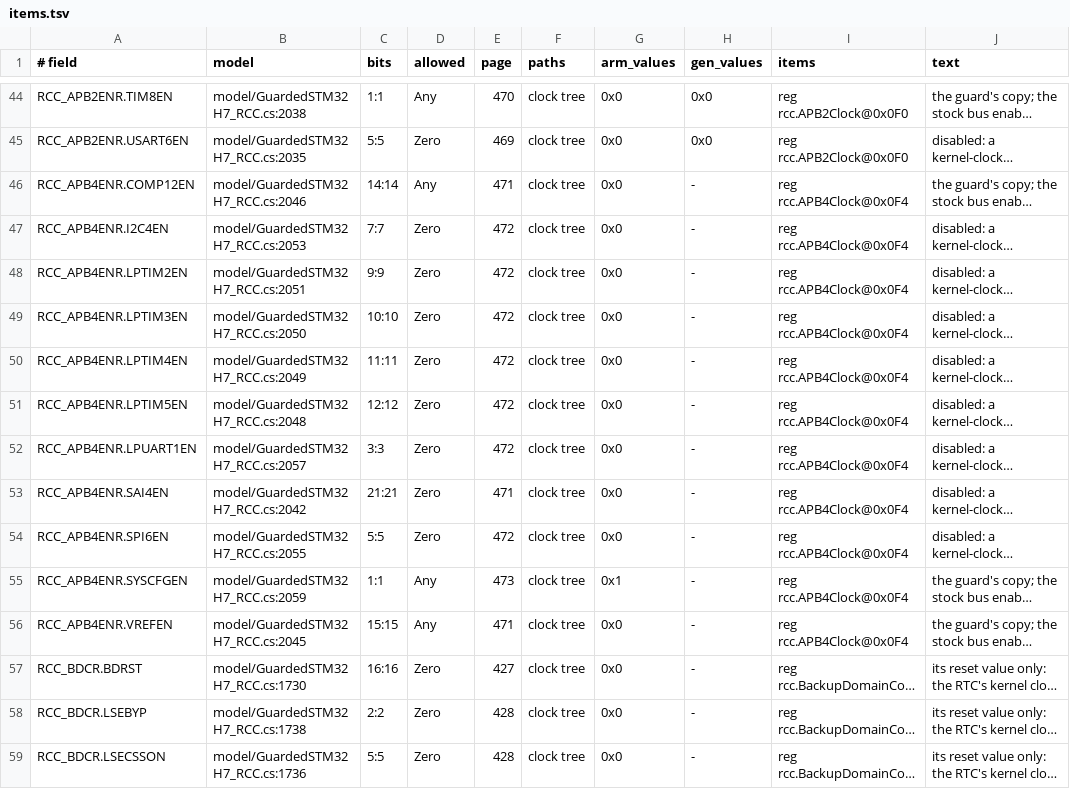
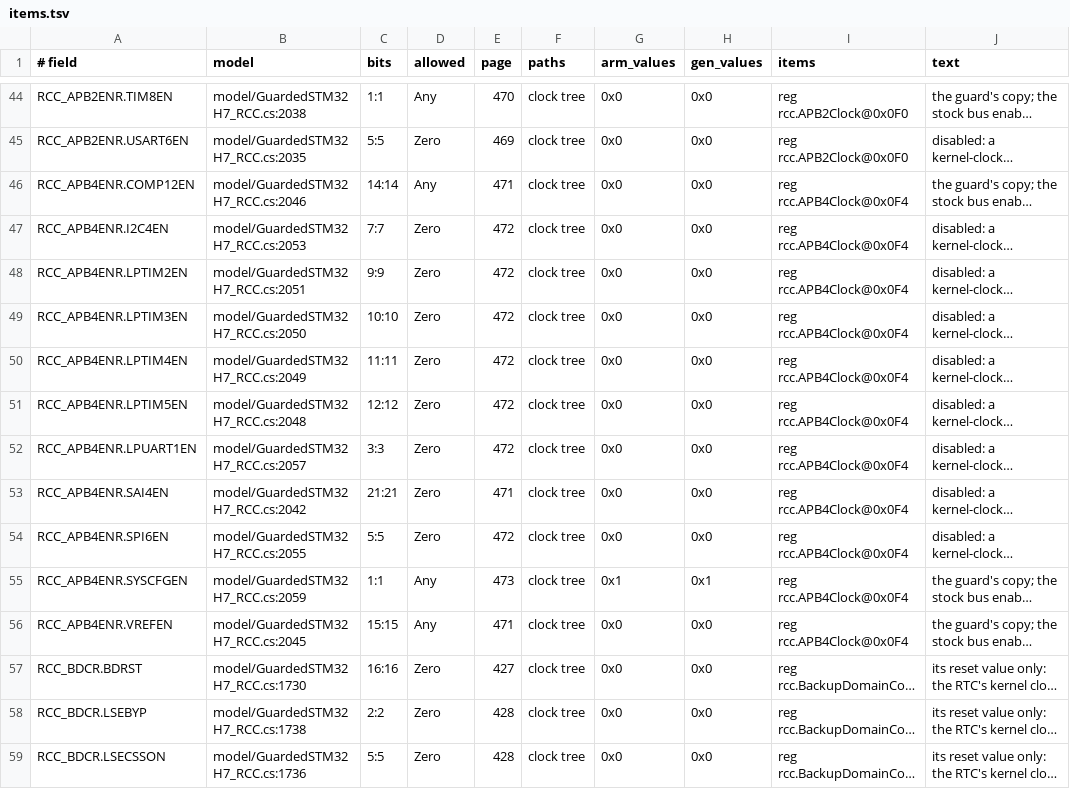
Before and after one commit to ClearForge-LLC/tviburi, a TSV file: spike/1206/data/items.tsv, drawn as a sheet; only a part is shown, gaps mark what is left out; long unchanged cells end in …; the diff covers the shown part only; the diff names each change by its address in the sheet, - before the commit and + after, or states it on an @@ line.

```diff
--- a/spike/1206/data/items.tsv
+++ b/spike/1206/data/items.tsv
-H46:H54 (gen_values): -
+H46:H54 (gen_values): 0x0
-H55 (gen_values): -
+H55 (gen_values): 0x1
-H56:H59 (gen_values): -
+H56:H59 (gen_values): 0x0
```
Also changed, not shown: 60 edited cells elsewhere in this file, spike/1206/data/items2.tsv, spike/1206/data/readings.tsv, 17 other files.
